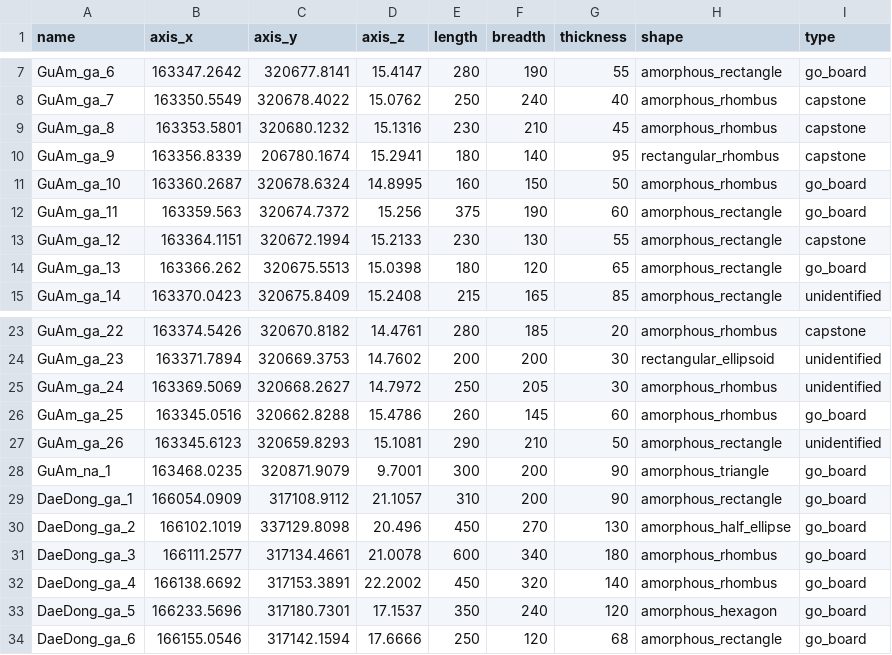
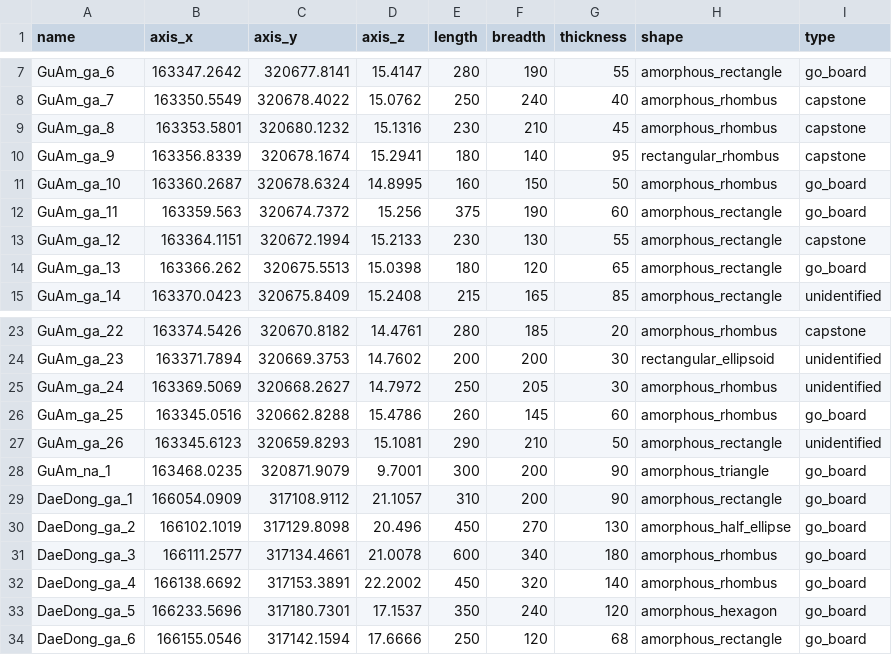
Before and after one commit to smljoakim/dolmen_gochang_asan_mean_SE, a CSV file: 20250325_gochang_dolmen_modified_dokgok_se_mean.csv, drawn as a sheet; only a part is shown, gaps mark what is left out.

Commit message:
Add files via upload

```diff
--- a/20250325_gochang_dolmen_modified_dokgok_se_mean.csv
+++ b/20250325_gochang_dolmen_modified_dokgok_se_mean.csv
@@ -9,3 +9,3 @@ GuAm_ga_7,163350.5549,320678.4022,15.0762,250,240,40,amorphous_rhombus,capstone
 GuAm_ga_8,163353.5801,320680.1232,15.1316,230,210,45,amorphous_rhombus,capstone
-GuAm_ga_9,163356.8339,206780.1674,15.2941,180,140,95,rectangular_rhombus,capstone
+GuAm_ga_9,163356.8339,320678.1674,15.2941,180,140,95,rectangular_rhombus,capstone
 GuAm_ga_10,163360.2687,320678.6324,14.8995,160,150,50,amorphous_rhombus,go_board
@@ -29,3 +29,3 @@ GuAm_na_1,163468.0235,320871.9079,9.7001,300,200,90,amorphous_triangle,go_board
 DaeDong_ga_1,166054.0909,317108.9112,21.1057,310,200,90,amorphous_rectangle,go_board
-DaeDong_ga_2,166102.1019,337129.8098,20.496,450,270,130,amorphous_half_ellipse,go_board
+DaeDong_ga_2,166102.1019,317129.8098,20.496,450,270,130,amorphous_half_ellipse,go_board
 DaeDong_ga_3,166111.2577,317134.4661,21.0078,600,340,180,amorphous_rhombus,go_board
```
